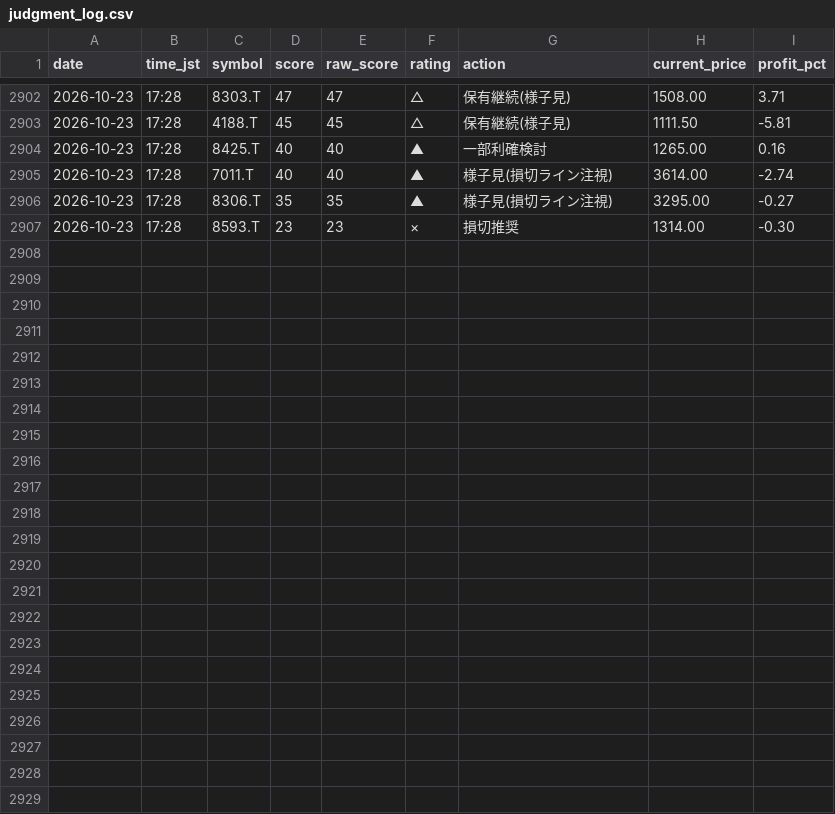
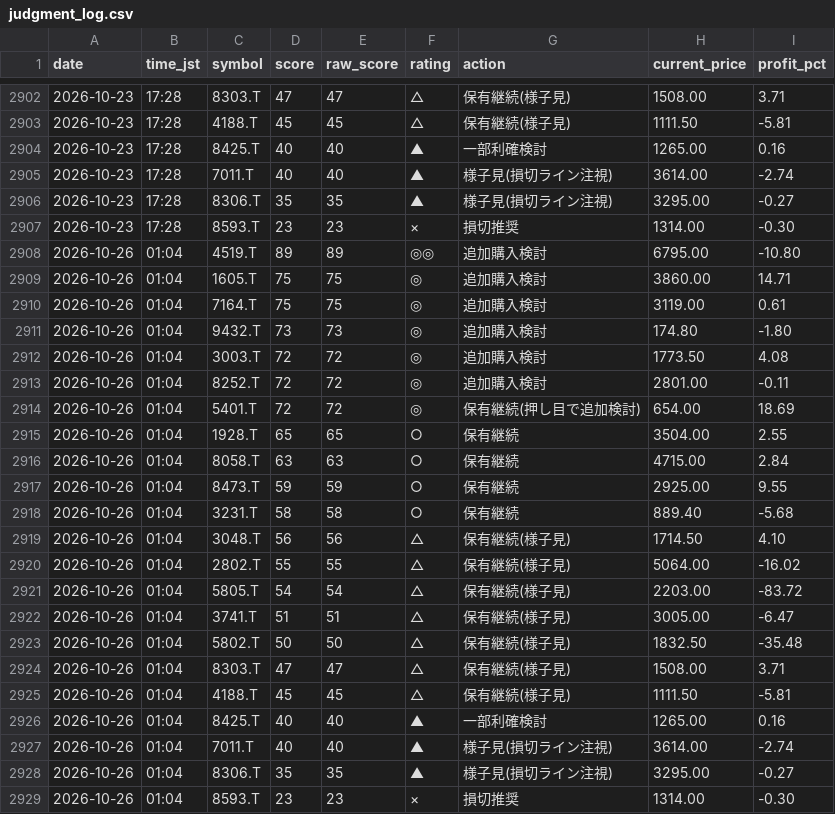
Before and after one commit to Maruko27o/stock-portfolio-analyzer, a CSV file: data/judgment_log.csv, drawn as a sheet; only a part is shown, gaps mark what is left out.

```diff
--- a/data/judgment_log.csv
+++ b/data/judgment_log.csv
@@ -2907 +2907,23 @@ date,time_jst,symbol,score,raw_score,rating,action,current_price,profit_pct
 2026-10-23,17:28,8593.T,23,23,×,損切推奨,1314.00,-0.30
+2026-10-26,01:04,4519.T,89,89,◎◎,追加購入検討,6795.00,-10.80
+2026-10-26,01:04,1605.T,75,75,◎,追加購入検討,3860.00,14.71
+2026-10-26,01:04,7164.T,75,75,◎,追加購入検討,3119.00,0.61
+2026-10-26,01:04,9432.T,73,73,◎,追加購入検討,174.80,-1.80
+2026-10-26,01:04,3003.T,72,72,◎,追加購入検討,1773.50,4.08
+2026-10-26,01:04,8252.T,72,72,◎,追加購入検討,2801.00,-0.11
+2026-10-26,01:04,5401.T,72,72,◎,保有継続(押し目で追加検討),654.00,18.69
+2026-10-26,01:04,1928.T,65,65,○,保有継続,3504.00,2.55
+2026-10-26,01:04,8058.T,63,63,○,保有継続,4715.00,2.84
+2026-10-26,01:04,8473.T,59,59,○,保有継続,2925.00,9.55
+2026-10-26,01:04,3231.T,58,58,○,保有継続,889.40,-5.68
+2026-10-26,01:04,3048.T,56,56,△,保有継続(様子見),1714.50,4.10
+2026-10-26,01:04,2802.T,55,55,△,保有継続(様子見),5064.00,-16.02
+2026-10-26,01:04,5805.T,54,54,△,保有継続(様子見),2203.00,-83.72
+2026-10-26,01:04,3741.T,51,51,△,保有継続(様子見),3005.00,-6.47
+2026-10-26,01:04,5802.T,50,50,△,保有継続(様子見),1832.50,-35.48
+2026-10-26,01:04,8303.T,47,47,△,保有継続(様子見),1508.00,3.71
+2026-10-26,01:04,4188.T,45,45,△,保有継続(様子見),1111.50,-5.81
+2026-10-26,01:04,8425.T,40,40,▲,一部利確検討,1265.00,0.16
+2026-10-26,01:04,7011.T,40,40,▲,様子見(損切ライン注視),3614.00,-2.74
+2026-10-26,01:04,8306.T,35,35,▲,様子見(損切ライン注視),3295.00,-0.27
+2026-10-26,01:04,8593.T,23,23,×,損切推奨,1314.00,-0.30
```
Also changed, not shown: data/subscore_log.csv.
